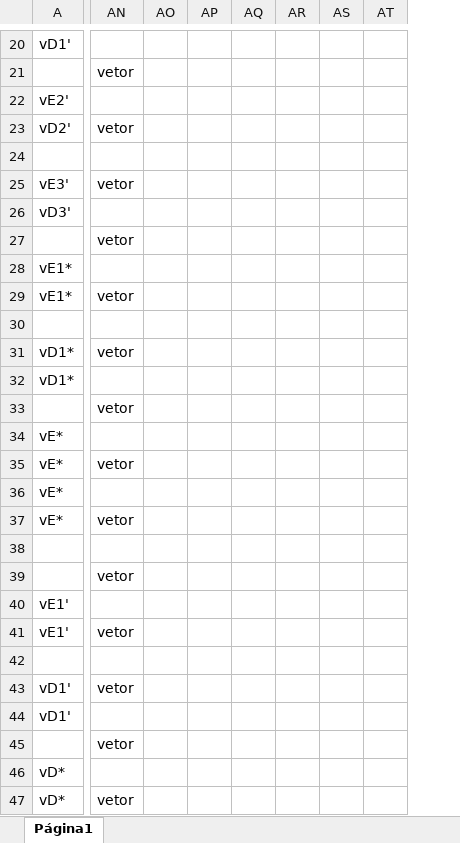
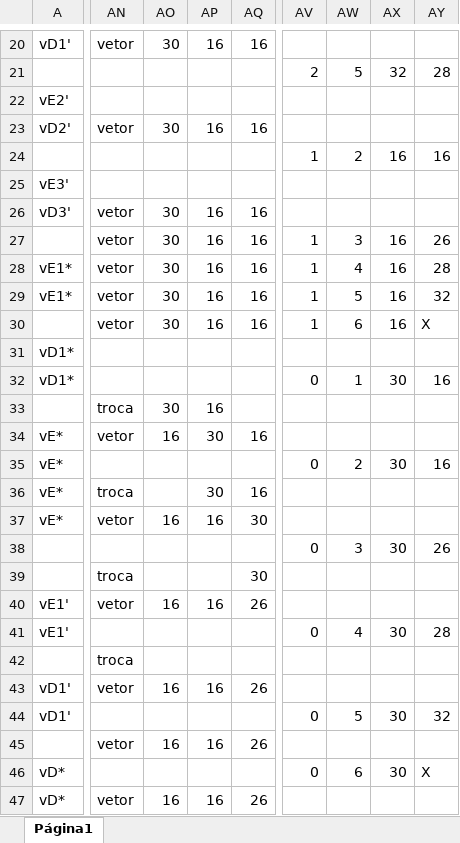
Before and after one commit to mateusfilipe/BSI, an Excel workbook: AEDS-III/Lista-2/Testes_de_Mesa.xlsx, sheet Página1, drawn as a sheet; only a part is shown, gaps mark what is left out; values as stored, in another font and other column widths than the file's, no cell formats; removed rows and columns are numbered as before the commit, all else as after; rows hold the shown columns only; the diff covers the shown part only; the diff names each change by its address in the sheet, - before the commit and + after, or states it on an @@ line.

```diff
--- a/AEDS-III/Lista-2/Testes_de_Mesa.xlsx (sheet Página1)
+++ b/AEDS-III/Lista-2/Testes_de_Mesa.xlsx (sheet Página1)
-column AP, empty
-column AQ, empty
-column AR, empty
-column AS, empty
-column AT, empty
+column AP, rows 20-47: 16 |  |  | 16 |  |  | 16 | 16 | 16 | 16 | 16 |  |  | 16 | 30 |  | 30 | 16 |  |  | 16 |  |  | 16 |  | 16 |  | 16
+column AQ, rows 20-47: 16 |  |  | 16 |  |  | 16 | 16 | 16 | 16 | 16 |  |  |  | 16 |  | 16 | 30 |  | 30 | 26 |  |  | 26 |  | 26 |  | 26
+column AV, rows 21-46: 2 |  |  | 1 |  |  | 1 | 1 | 1 | 1 |  | 0 |  |  | 0 |  |  | 0 |  |  | 0 |  |  | 0 |  | 0
+column AW, rows 21-46: 5 |  |  | 2 |  |  | 3 | 4 | 5 | 6 |  | 1 |  |  | 2 |  |  | 3 |  |  | 4 |  |  | 5 |  | 6
+column AX, rows 21-46: 32 |  |  | 16 |  |  | 16 | 16 | 16 | 16 |  | 30 |  |  | 30 |  |  | 30 |  |  | 30 |  |  | 30 |  | 30
+column AY, rows 21-46: 28 |  |  | 16 |  |  | 26 | 28 | 32 | X |  | 16 |  |  | 16 |  |  | 26 |  |  | 28 |  |  | 32 |  | X
-AN20: (empty)
+AN20: vetor
-AO20: (empty)
+AO20: 30
-AN21: vetor
+AN21: (empty)
-AO23: (empty)
+AO23: 30
-row 24: (empty)
+row 24:  |  |  |  |  | 1 | 2 | 16 | 16
-AN25: vetor
+AN25: (empty)
-AN26: (empty)
+AN26: vetor
-AO26:AO30: (empty)
+AO26:AO30: 30
-AN28: (empty)
+AN28: vetor
-AN30: (empty)
+AN30: vetor
-AN31: vetor
+AN31: (empty)
-AN33: vetor
+AN33: troca
-AO33: (empty)
+AO33: 30
-AN34: (empty)
+AN34: vetor
-AO34: (empty)
+AO34: 16
-AN35: vetor
+AN35: (empty)
-AN36: (empty)
+AN36: troca
-AO37: (empty)
+AO37: 16
-row 38: (empty)
+row 38:  |  |  |  |  | 0 | 3 | 30 | 26
-AN39: vetor
+AN39: troca
-AN40: (empty)
+AN40: vetor
-AO40: (empty)
+AO40: 16
-AN41: vetor
+AN41: (empty)
-AN42: (empty)
+AN42: troca
-AO43: (empty)
+AO43: 16
-AO45: (empty)
+AO45: 16
-AO47: (empty)
+AO47: 16
```
Also changed, not shown: 3 added columns, 3 removed columns and 28 edited cells elsewhere in this sheet, cell formats.
